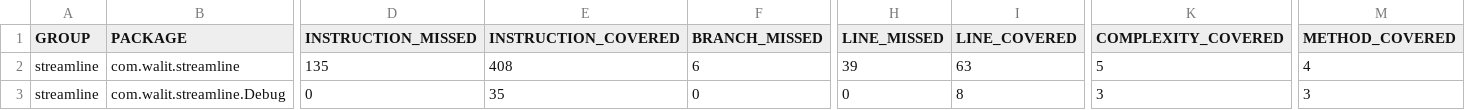
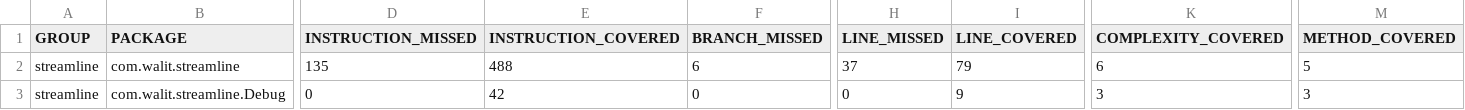
Before and after one commit to wellatleastitried/StreamLine, a CSV file: target/site/jacoco/jacoco.csv, drawn as a sheet; only a part is shown, gaps mark what is left out; the diff names each change by its address in the sheet, - before the commit and + after, or states it on an @@ line.

```diff
--- a/target/site/jacoco/jacoco.csv
+++ b/target/site/jacoco/jacoco.csv
-E2 (INSTRUCTION_COVERED): 408
+E2 (INSTRUCTION_COVERED): 488
-H2 (LINE_MISSED): 39
+H2 (LINE_MISSED): 37
-I2 (LINE_COVERED): 63
+I2 (LINE_COVERED): 79
-K2 (COMPLEXITY_COVERED): 5
+K2 (COMPLEXITY_COVERED): 6
-M2 (METHOD_COVERED): 4
+M2 (METHOD_COVERED): 5
-E3 (INSTRUCTION_COVERED): 35
+E3 (INSTRUCTION_COVERED): 42
-I3 (LINE_COVERED): 8
+I3 (LINE_COVERED): 9
```
Also changed, not shown: 20 other files.
